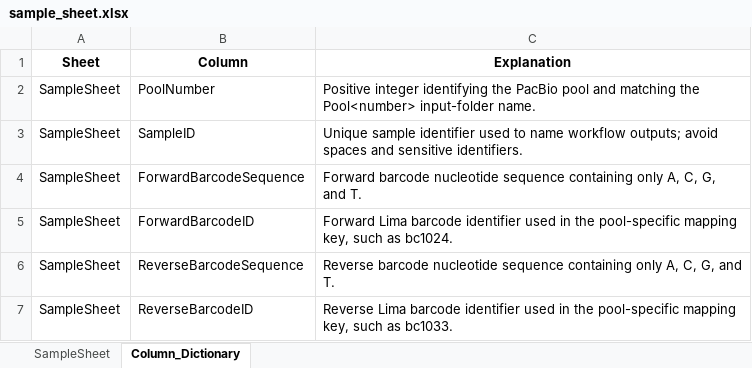
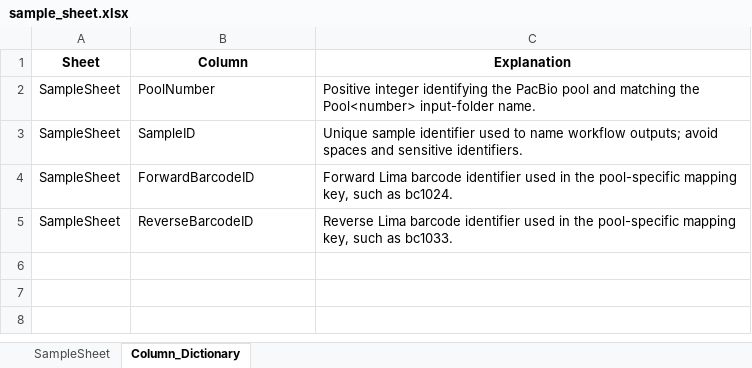
Before and after one commit to changlabs/DADA2_16S_PacBio_HiFi_Workflow, an Excel workbook: data/sample_sheet.xlsx, sheet Column_Dictionary, drawn as a sheet; values as stored, in another font and other column widths than the file's, no borders; table styles not drawn; the diff names each change by its address in the sheet, - before the commit and + after, or states it on an @@ line.

Commit message:
Dropped barcode sequences from sample_sheet

```diff
--- a/data/sample_sheet.xlsx (sheet Column_Dictionary)
+++ b/data/sample_sheet.xlsx (sheet Column_Dictionary)
-row 4: SampleSheet | ForwardBarcodeSequence | Forward barcode nucleotide sequence containing only A, C, G, and T.
-row 6: SampleSheet | ReverseBarcodeSequence | Reverse barcode nucleotide sequence containing only A, C, G, and T.
```
Also changed, not shown: sheet SampleSheet, 5 other files.
